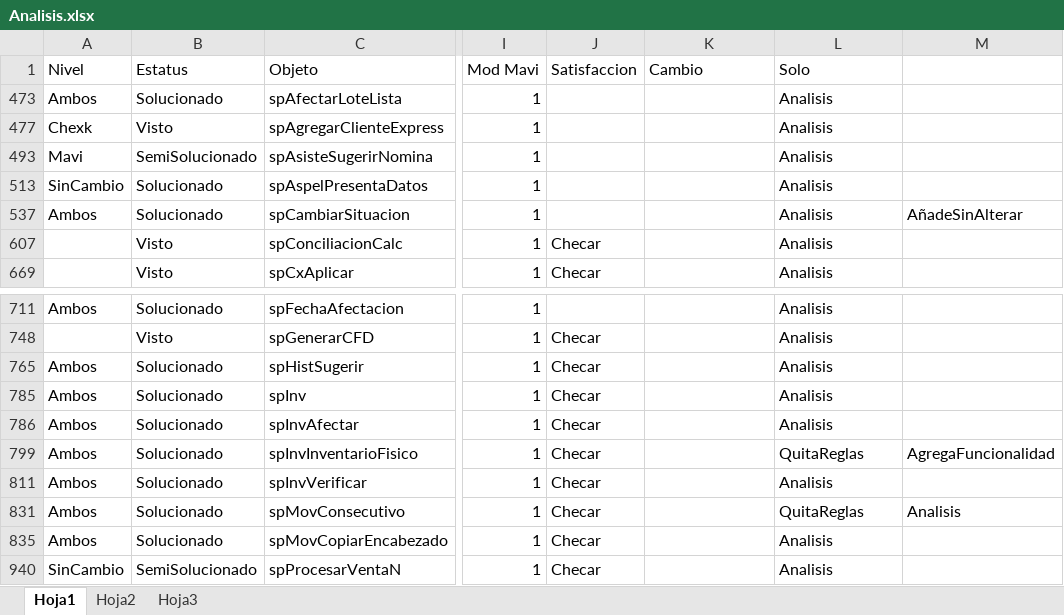
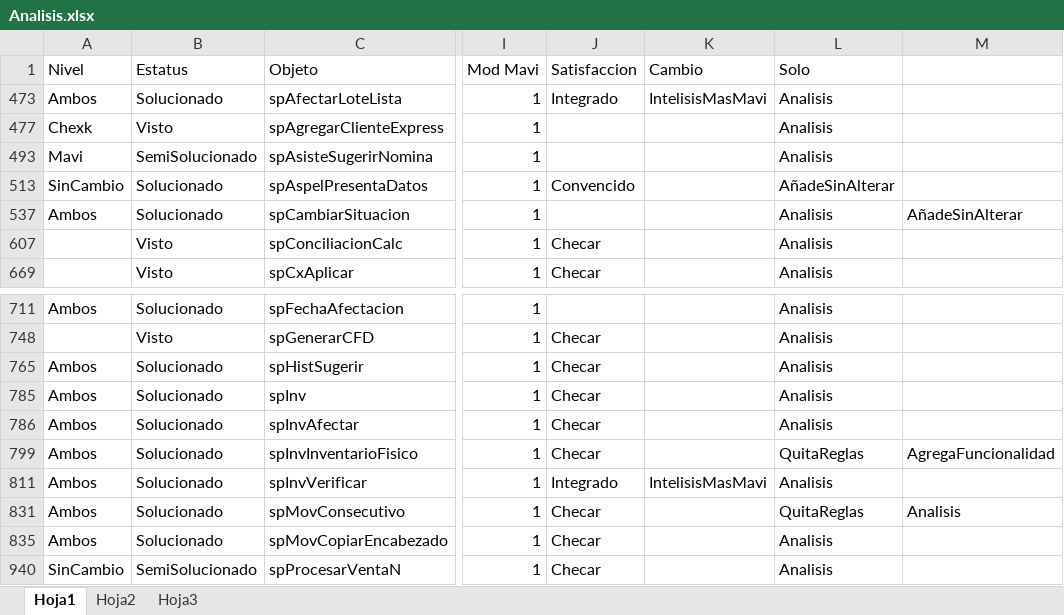
Before and after one commit to Btwn/plan, an Excel workbook: Analisis.xlsx, sheet Hoja1, drawn as a sheet; only a part is shown, gaps mark what is left out; values as stored, in another font and other column widths than the file's, no borders; the diff names each change by its address in the sheet, - before the commit and + after, or states it on an @@ line.

Commit message:
cambios archivo

```diff
--- a/Analisis.xlsx (sheet Hoja1)
+++ b/Analisis.xlsx (sheet Hoja1)
-J473 (Satisfaccion): (empty)
+J473 (Satisfaccion): Integrado
-K473 (Cambio): (empty)
+K473 (Cambio): IntelisisMasMavi
-J513 (Satisfaccion): (empty)
+J513 (Satisfaccion): Convencido
-L513 (Solo): Analisis
+L513 (Solo): AñadeSinAlterar
-J811 (Satisfaccion): Checar
+J811 (Satisfaccion): Integrado
-K811 (Cambio): (empty)
+K811 (Cambio): IntelisisMasMavi
```
Also changed, not shown: 1 other file.
